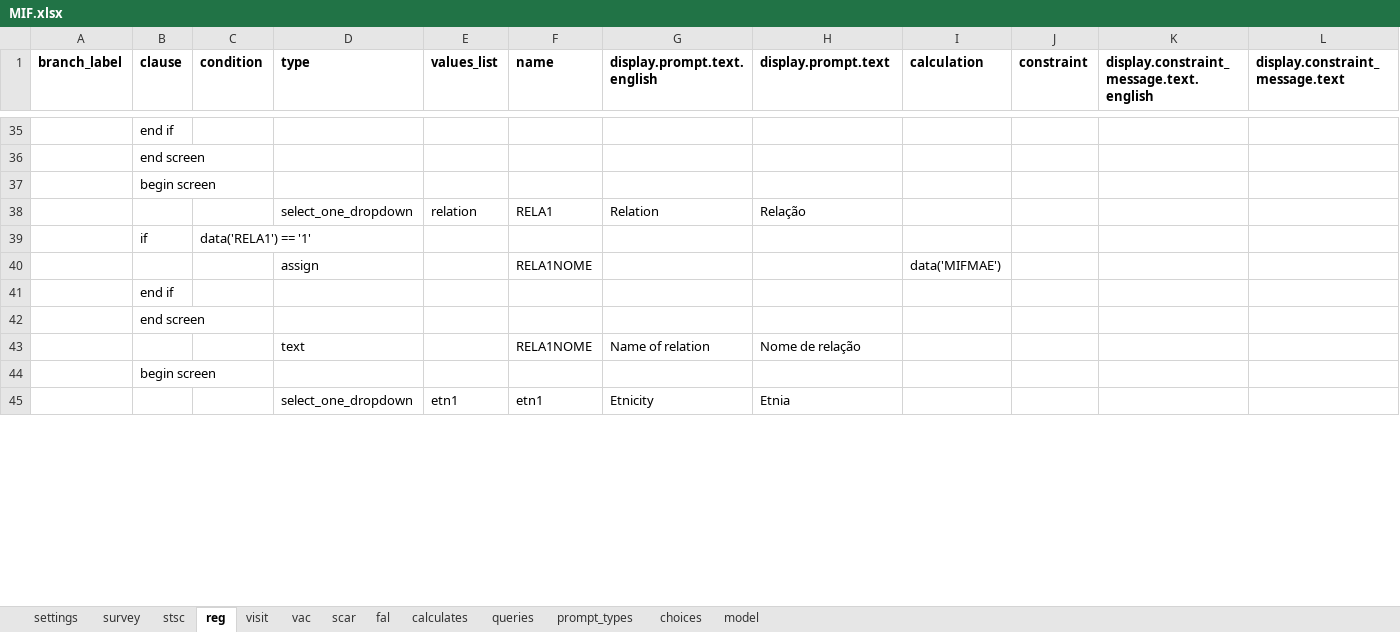
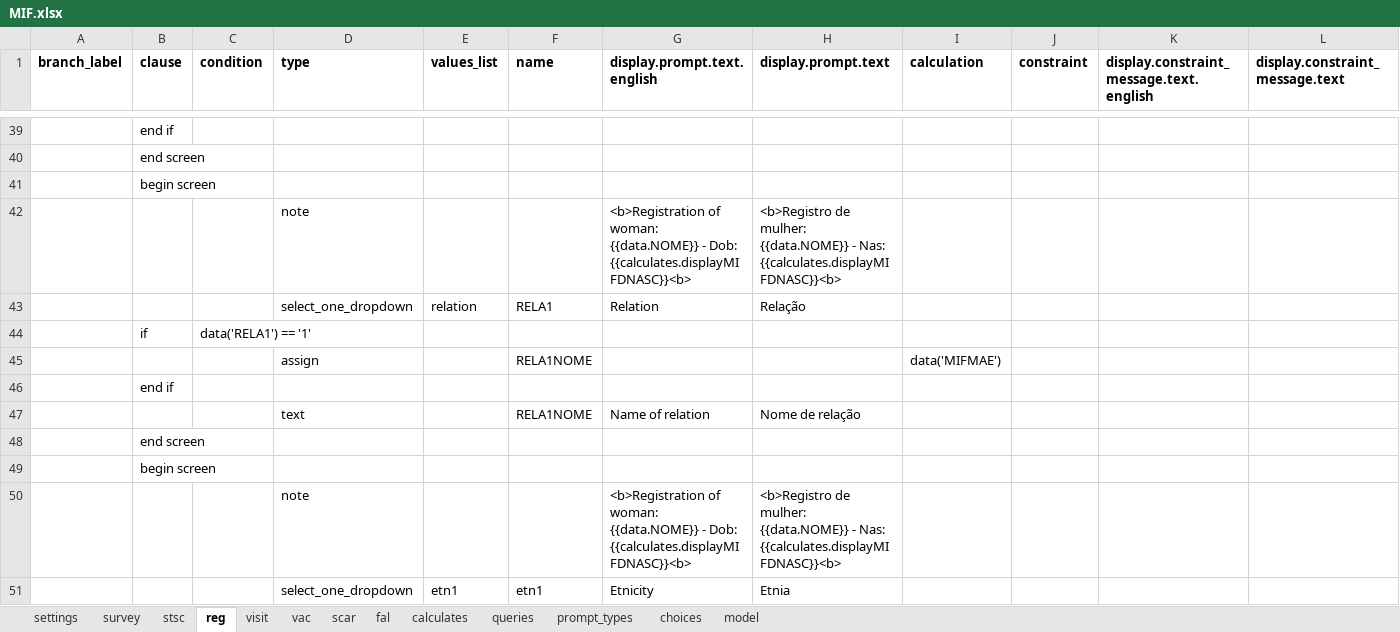
Before and after one commit to BandimHealthProject/freebase, an Excel workbook: app/config/tables/MIF/forms/MIF/MIF.xlsx, sheet reg, drawn as a sheet; only a part is shown, gaps mark what is left out; values as stored, in another font and other column widths than the file's, no borders; rows hold the shown columns only; the diff covers the shown part only; the diff names each change by its address in the sheet, - before the commit and + after, or states it on an @@ line.

```diff
--- a/app/config/tables/MIF/forms/MIF/MIF.xlsx (sheet reg)
+++ b/app/config/tables/MIF/forms/MIF/MIF.xlsx (sheet reg)
+row 42:  |  |  | note |  |  | <b>Registration of woman: {{data.NOME}} - Dob: {{calculates.displayMIFDNASC}}<b> | <b>Registro de mulher: {{data.NOME}} - Nas: {{calculates.displayMIFDNASC}}<b>
@@ row 43 moved to row 47: text @@
+row 50:  |  |  | note |  |  | <b>Registration of woman: {{data.NOME}} - Dob: {{calculates.displayMIFDNASC}}<b> | <b>Registro de mulher: {{data.NOME}} - Nas: {{calculates.displayMIFDNASC}}<b>
```
Also changed, not shown: 16 added rows, 6 removed rows, 4 edited cells and cell formats elsewhere in this sheet, sheet vac, sheet fal, sheet visit, sheet scar, sheet model, sheet stsc, 1 more sheet, app/config/tables/CRIANCA/forms/CRIANCA/CRIANCA.xlsx, app/config/tables/CRIANCA_HOSP/forms/CRIANCA_HOSP/CRIANCA_HOSP.xlsx, 15 other files.
